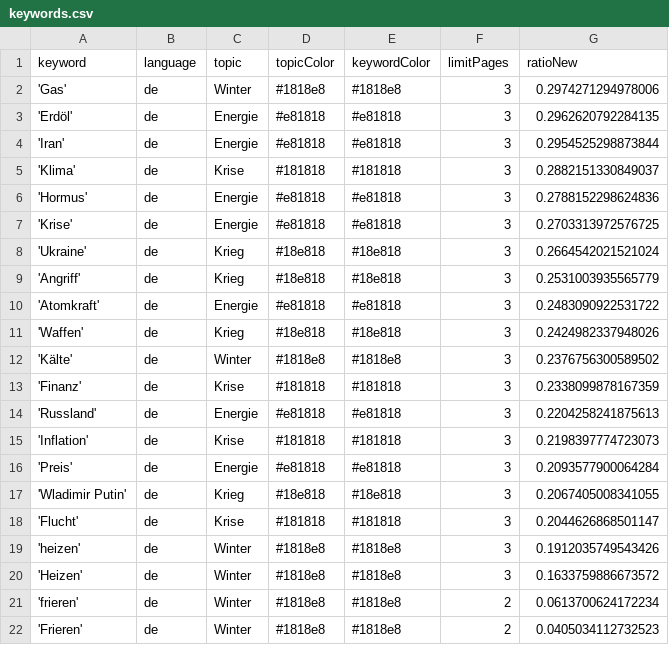
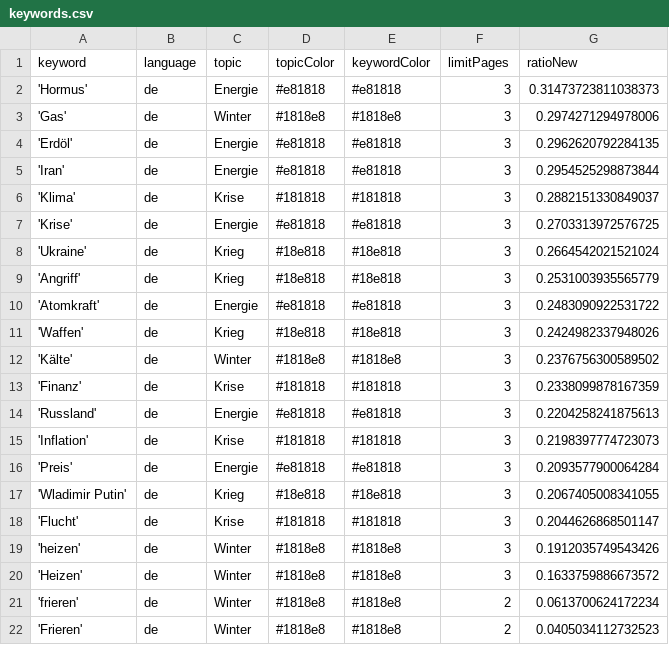
Before and after one commit to liese97-news/winterIsComing2, a CSV file: keywords.csv, drawn as a sheet; removed rows and columns are numbered as before the commit, all else as after; the diff names each change by its address in the sheet, - before the commit and + after, or states it on an @@ line.

```diff
--- a/keywords.csv
+++ b/keywords.csv
+row 2: 'Hormus' | de | Energie | #e81818 | #e81818 | 3 | 0.31473723811038373
-row 6: 'Hormus' | de | Energie | #e81818 | #e81818 | 3 | 0.2788152298624836
```
Also changed, not shown: 2 other files.
